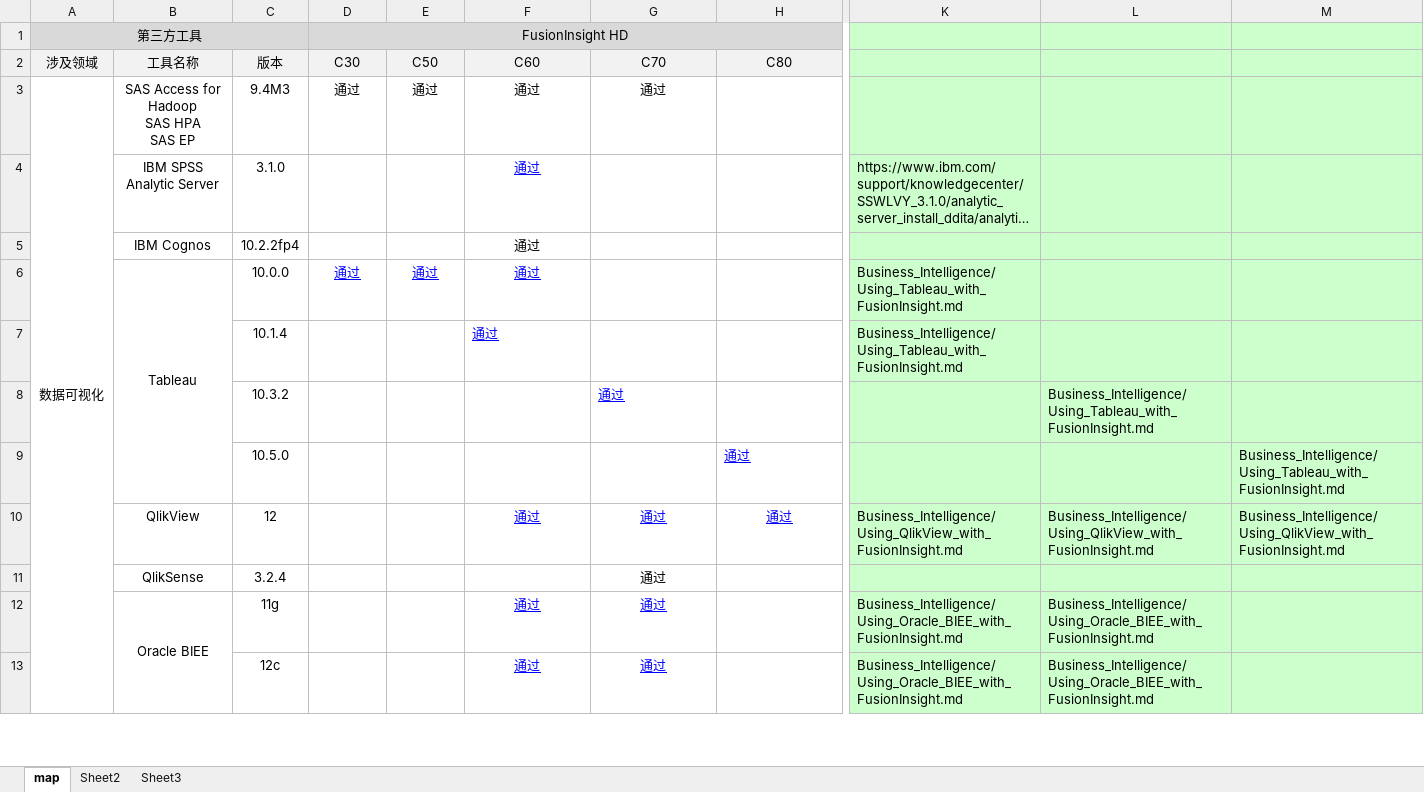
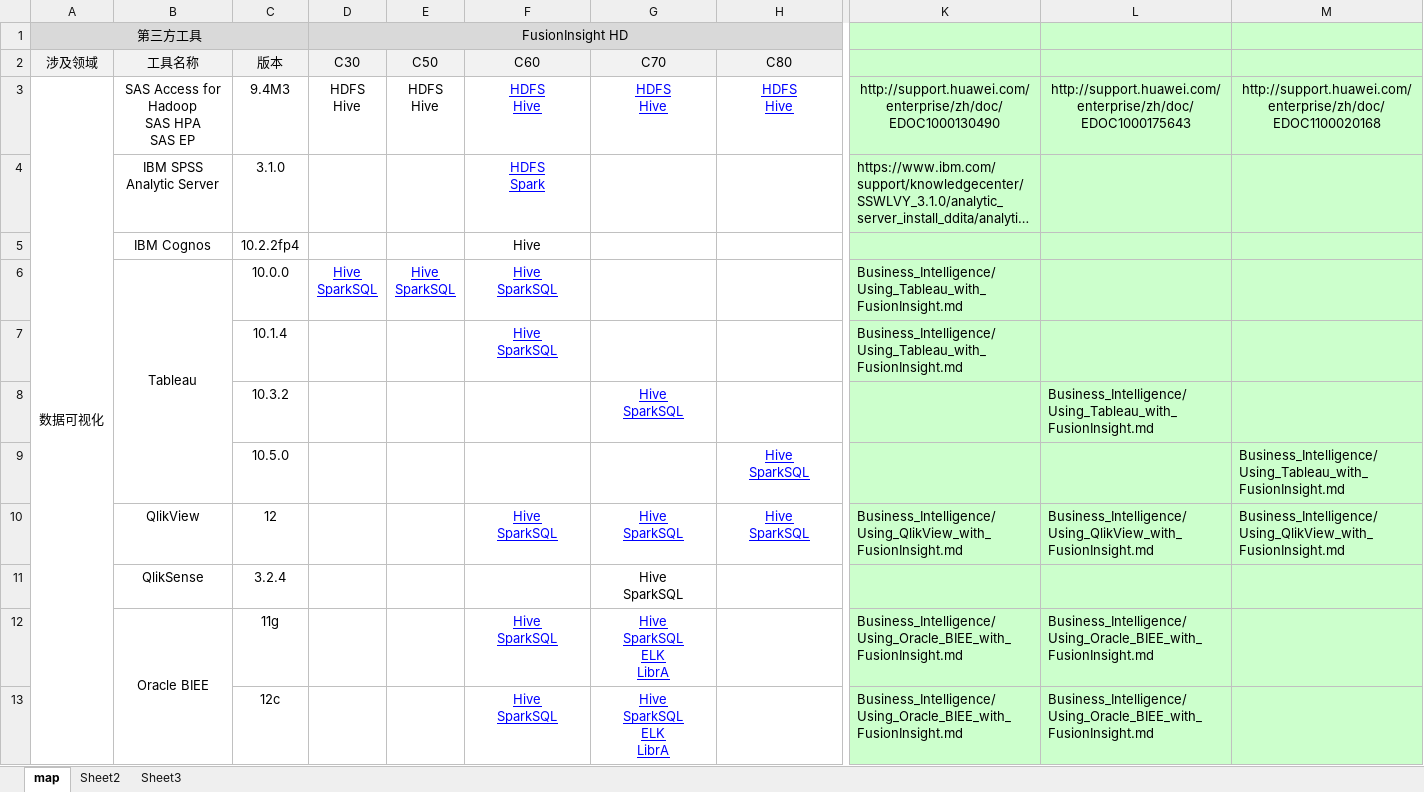
Before and after one commit to fusioninsight/ecosystem, an Excel workbook: README.xlsm, sheet map, drawn as a sheet; only a part is shown, gaps mark what is left out; long unchanged cells end in …; values as stored, in another font and other column widths than the file's, no borders; charts and pictures not drawn; removed rows and columns are numbered as before the commit, all else as after; rows hold the shown columns only; ↵ is a line break in a cell; the diff covers the shown part only; the diff names each change by its address in the sheet, - before the commit and + after, or states it on an @@ line.

```diff
--- a/README.xlsm (sheet map)
+++ b/README.xlsm (sheet map)
-row 3: 数据可视化 | SAS Access for Hadoop ↵ SAS HPA ↵ SAS EP | 9.4M3 | 通过 | 通过 | 通过 | 通过
+row 3: 数据可视化 | SAS Access for Hadoop ↵ SAS HPA ↵ SAS EP | 9.4M3 | HDFS ↵ Hive | HDFS ↵ Hive | HDFS ↵ Hive | HDFS ↵ Hive | HDFS ↵ Hive | http://support.huawei.com/enterprise/zh/doc/EDOC1000130490 | http://support.huawei.com/enterprise/zh/doc/EDOC1000175643 | http://support.huawei.com/enterprise/zh/doc/EDOC1100020168
-F4: 通过
+F4: HDFS ↵ Spark
-F5: 通过
+F5: Hive
-D6 (FusionInsight HD): 通过
+D6 (FusionInsight HD): Hive ↵ SparkSQL
-E6: 通过
+E6: Hive ↵ SparkSQL
-F6:F7: 通过
+F6:F7: Hive ↵ SparkSQL
-F7 alignment: left
+F7 alignment: center
-G8: 通过
+G8: Hive ↵ SparkSQL
-G8 alignment: left
+G8 alignment: center
-H9:H10: 通过
+H9:H10: Hive ↵ SparkSQL
-H9 alignment: left
+H9 alignment: center
-F10: 通过
+F10: Hive ↵ SparkSQL
-G10:G11: 通过
+G10:G11: Hive ↵ SparkSQL
-F12:F13: 通过
+F12:F13: Hive ↵ SparkSQL
-G12:G13: 通过
+G12:G13: Hive ↵ SparkSQL ↵ ELK ↵ LibrA
```
Also changed, not shown: 1 added row, 68 edited cells and cell formats elsewhere in this sheet, charts or pictures, 2 other files.
